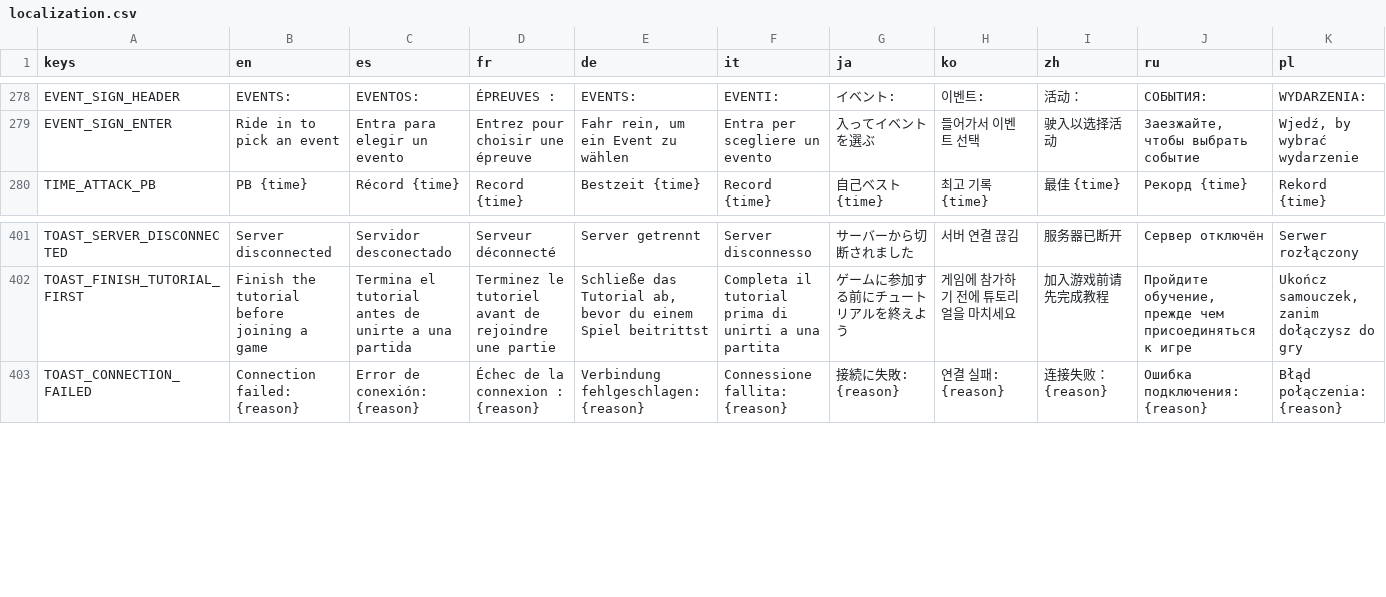
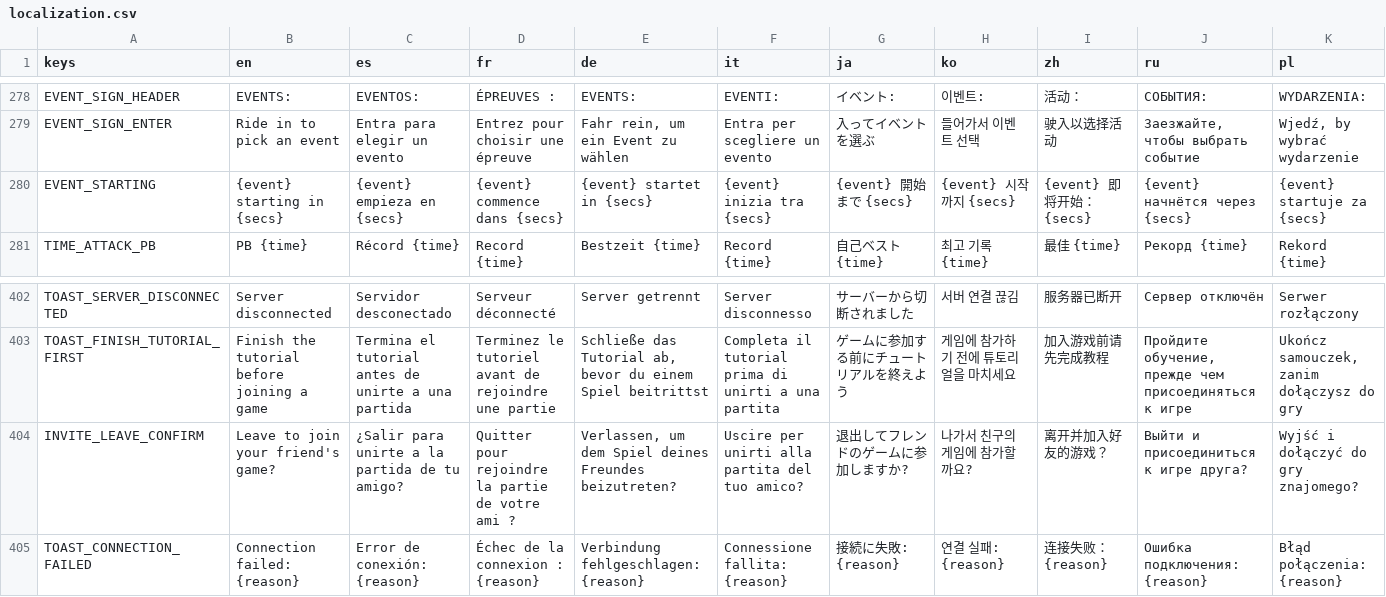
Before and after one commit to ssebs/DankNooner, a CSV file: v2/localization/localization.csv, drawn as a sheet; only a part is shown, gaps mark what is left out.

Commit message:
fix joining invite doesnt take you out of current game + host start countdown

```diff
--- a/v2/localization/localization.csv
+++ b/v2/localization/localization.csv
@@ -279,2 +279,3 @@ EVENT_SIGN_HEADER,"EVENTS:","EVENTOS:","ÉPREUVES :","EVENTS:","EVENTI:","イベ
 EVENT_SIGN_ENTER,"Ride in to pick an event","Entra para elegir un evento","Entrez pour choisir une épreuve","Fahr rein, um ein Event zu wählen","Entra per scegliere un evento","入ってイベントを選ぶ","들어가서 이벤트 선택","驶入以选择活动","Заезжайте, чтобы выбрать событие","Wjedź, by wybrać wydarzenie"
+EVENT_STARTING,"{event} starting in {secs}","{event} empieza en {secs}","{event} commence dans {secs}","{event} startet in {secs}","{event} inizia tra {secs}","{event} 開始まで {secs}","{event} 시작까지 {secs}","{event} 即将开始：{secs}","{event} начнётся через {secs}","{event} startuje za {secs}"
 TIME_ATTACK_PB,"PB {time}","Récord {time}","Record {time}","Bestzeit {time}","Record {time}","自己ベスト {time}","최고 기록 {time}","最佳 {time}","Рекорд {time}","Rekord {time}"
@@ -412,2 +413,3 @@ TOAST_SERVER_DISCONNECTED,"Server disconnected","Servidor desconectado","Serveur
 TOAST_FINISH_TUTORIAL_FIRST,"Finish the tutorial before joining a game","Termina el tutorial antes de unirte a una partida","Terminez le tutoriel avant de rejoindre une partie","Schließe das Tutorial ab, bevor du einem Spiel beitrittst","Completa il tutorial prima di unirti a una partita","ゲームに参加する前にチュートリアルを終えよう","게임에 참가하기 전에 튜토리얼을 마치세요","加入游戏前请先完成教程","Пройдите обучение, прежде чем присоединяться к игре","Ukończ samouczek, zanim dołączysz do gry"
+INVITE_LEAVE_CONFIRM,"Leave to join your friend's game?","¿Salir para unirte a la partida de tu amigo?","Quitter pour rejoindre la partie de votre ami ?","Verlassen, um dem Spiel deines Freundes beizutreten?","Uscire per unirti alla partita del tuo amico?","退出してフレンドのゲームに参加しますか?","나가서 친구의 게임에 참가할까요?","离开并加入好友的游戏？","Выйти и присоединиться к игре друга?","Wyjść i dołączyć do gry znajomego?"
 TOAST_CONNECTION_FAILED,"Connection failed: {reason}","Error de conexión: {reason}","Échec de la connexion : {reason}","Verbindung fehlgeschlagen: {reason}","Connessione fallita: {reason}","接続に失敗: {reason}","연결 실패: {reason}","连接失败：{reason}","Ошибка подключения: {reason}","Błąd połączenia: {reason}"
```
Also changed, not shown: 19 other files.
